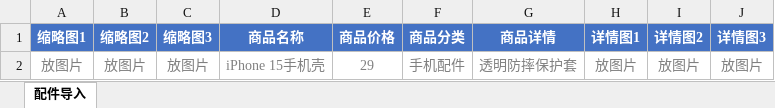
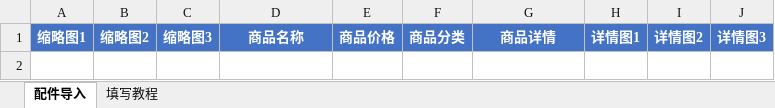
Before and after one commit to wbl421/AccessoryBundle, an Excel workbook: Resources/import_template.xlsx, sheet 配件导入, drawn as a sheet; values as stored, in another font and other column widths than the file's, no borders; the diff names each change by its address in the sheet, - before the commit and + after, or states it on an @@ line.

```diff
--- a/Resources/import_template.xlsx (sheet 配件导入)
+++ b/Resources/import_template.xlsx (sheet 配件导入)
+sheet tab: 填写教程
-row 2: 放图片 | 放图片 | 放图片 | iPhone 15手机壳 | 29 | 手机配件 | 透明防摔保护套 | 放图片 | 放图片 | 放图片
```
Also changed, not shown: 2 other files.
